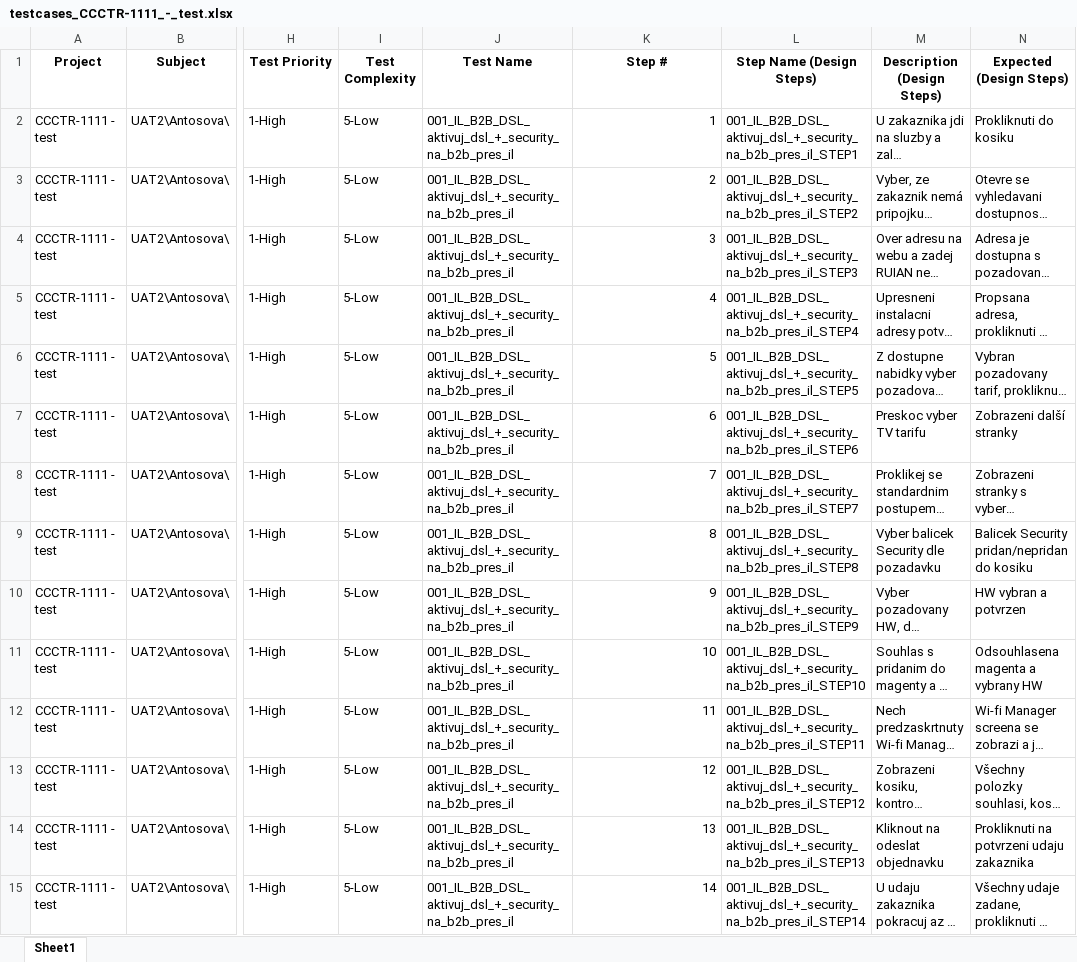
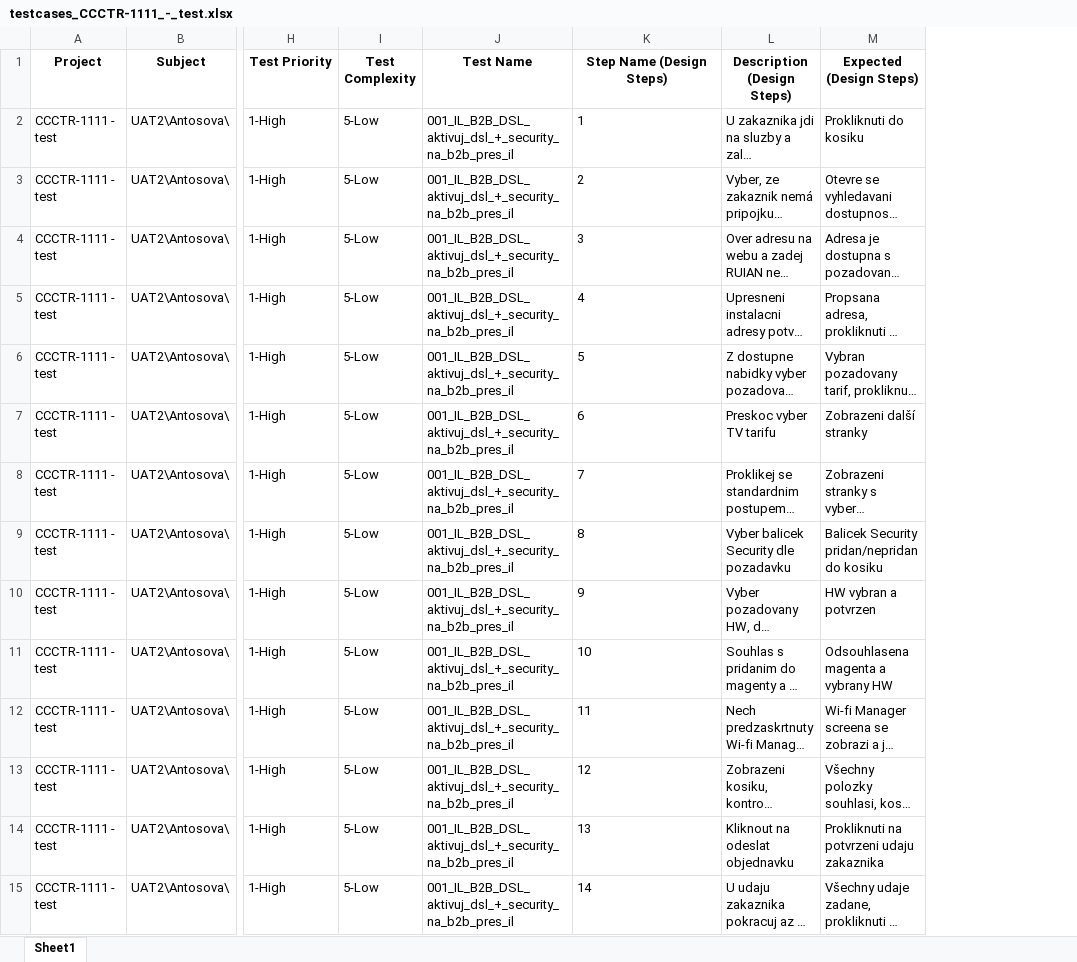
Before and after one commit to Antoskacz/Test-cases, an Excel workbook: exports/testcases_CCCTR-1111_-_test.xlsx, sheet Sheet1, drawn as a sheet; only a part is shown, gaps mark what is left out; long unchanged cells end in …; values as stored, in another font and other column widths than the file's, no borders; removed rows and columns are numbered as before the commit, all else as after; the diff covers the shown part only; the diff names each change by its address in the sheet, - before the commit and + after, or states it on an @@ line.

```diff
--- a/exports/testcases_CCCTR-1111_-_test.xlsx (sheet Sheet1)
+++ b/exports/testcases_CCCTR-1111_-_test.xlsx (sheet Sheet1)
-column L (Step Name (Design Steps)), rows 2-15: 001_IL_B2B_DSL_aktivuj_dsl_+_security_na_b2b_pres_il_STEP1 | 001_IL_B2B_DSL_aktivuj_dsl_+_security_na_b2b_pres_il_STEP2 | 001_IL_B2B_DSL_aktivuj_dsl_+_security_na_b2b_pres_il_STEP3 | 001_IL_B2B_DSL_aktivuj_dsl_+_security_na_b2b_pres_il_STEP4 | 001_IL_B2B_DSL_aktivuj_dsl_+_security_na_b2b_pres_il_STEP5 | 001_IL_B2B_DSL_aktivuj_dsl_+_security_na_b2b_pres_il_STEP6 | 001_IL_B2B_DSL_aktivuj_dsl_+_security_na_b2b_pres_il_STEP7 | 001_IL_B2B_DSL_aktivuj_dsl_+_security_na_b2b_pres_il_STEP8 | 001_IL_B2B_DSL_aktivuj_dsl_+_security_na_b2b_pres_il_STEP9 | 001_IL_B2B_DSL_aktivuj_dsl_+_security_na_b2b_pres_il_STEP10 | 001_IL_B2B_DSL_aktivuj_dsl_+_security_na_b2b_pres_il_STEP11 | 001_IL_B2B_DSL_aktivuj_dsl_+_security_na_b2b_pres_il_STEP12 | 001_IL_B2B_DSL_aktivuj_dsl_+_security_na_b2b_pres_il_STEP13 | 001_IL_B2B_DSL_aktivuj_dsl_+_security_na_b2b_pres_il_STEP14
-K1: Step #
+K1: Step Name (Design Steps)
-K2:K15 alignment: right
+K2:K15 alignment: left
```
Also changed, not shown: 34 added rows, 20 edited cells and cell formats elsewhere in this sheet.
